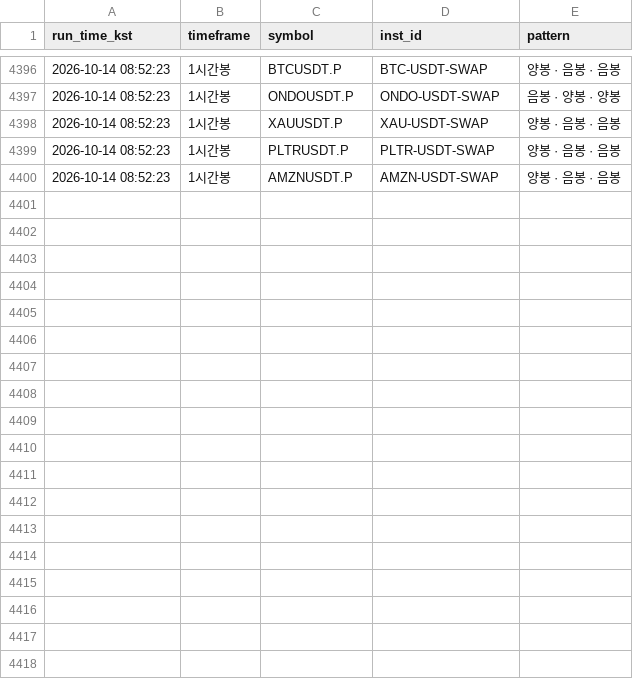
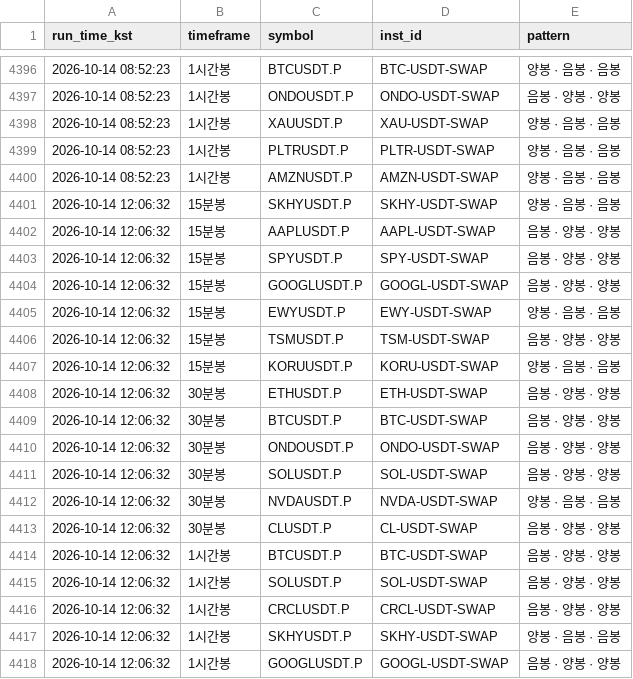
Before and after one commit to suchulkim/Trader_KIM, a CSV file: okx_3candle_pattern_log.csv, drawn as a sheet; only a part is shown, gaps mark what is left out.

```diff
--- a/okx_3candle_pattern_log.csv
+++ b/okx_3candle_pattern_log.csv
@@ -4400 +4400,19 @@
 2026-10-14 08:52:23,1시간봉,AMZNUSDT.P,AMZN-USDT-SWAP,양봉 · 음봉 · 음봉
+2026-10-14 12:06:32,15분봉,SKHYUSDT.P,SKHY-USDT-SWAP,양봉 · 음봉 · 음봉
+2026-10-14 12:06:32,15분봉,AAPLUSDT.P,AAPL-USDT-SWAP,음봉 · 양봉 · 양봉
+2026-10-14 12:06:32,15분봉,SPYUSDT.P,SPY-USDT-SWAP,음봉 · 양봉 · 양봉
+2026-10-14 12:06:32,15분봉,GOOGLUSDT.P,GOOGL-USDT-SWAP,음봉 · 양봉 · 양봉
+2026-10-14 12:06:32,15분봉,EWYUSDT.P,EWY-USDT-SWAP,양봉 · 음봉 · 음봉
+2026-10-14 12:06:32,15분봉,TSMUSDT.P,TSM-USDT-SWAP,음봉 · 양봉 · 양봉
+2026-10-14 12:06:32,15분봉,KORUUSDT.P,KORU-USDT-SWAP,양봉 · 음봉 · 음봉
+2026-10-14 12:06:32,30분봉,ETHUSDT.P,ETH-USDT-SWAP,음봉 · 양봉 · 양봉
+2026-10-14 12:06:32,30분봉,BTCUSDT.P,BTC-USDT-SWAP,음봉 · 양봉 · 양봉
+2026-10-14 12:06:32,30분봉,ONDOUSDT.P,ONDO-USDT-SWAP,음봉 · 양봉 · 양봉
+2026-10-14 12:06:32,30분봉,SOLUSDT.P,SOL-USDT-SWAP,음봉 · 양봉 · 양봉
+2026-10-14 12:06:32,30분봉,NVDAUSDT.P,NVDA-USDT-SWAP,양봉 · 음봉 · 음봉
+2026-10-14 12:06:32,30분봉,CLUSDT.P,CL-USDT-SWAP,음봉 · 양봉 · 양봉
+2026-10-14 12:06:32,1시간봉,BTCUSDT.P,BTC-USDT-SWAP,음봉 · 양봉 · 양봉
+2026-10-14 12:06:32,1시간봉,SOLUSDT.P,SOL-USDT-SWAP,음봉 · 양봉 · 양봉
+2026-10-14 12:06:32,1시간봉,CRCLUSDT.P,CRCL-USDT-SWAP,음봉 · 양봉 · 양봉
+2026-10-14 12:06:32,1시간봉,SKHYUSDT.P,SKHY-USDT-SWAP,양봉 · 음봉 · 음봉
+2026-10-14 12:06:32,1시간봉,GOOGLUSDT.P,GOOGL-USDT-SWAP,음봉 · 양봉 · 양봉
```
Also changed, not shown: 2 other files.
